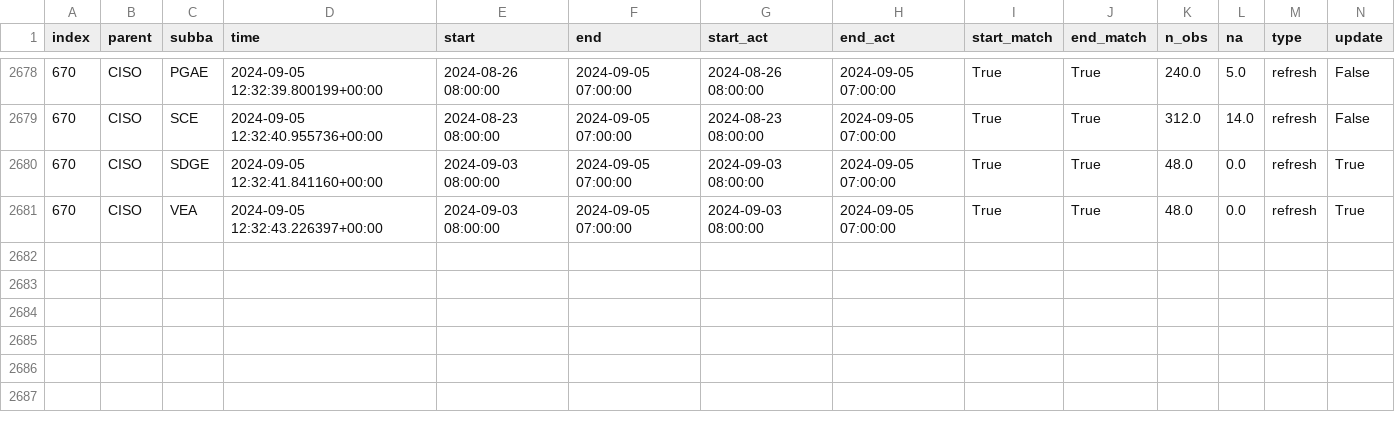
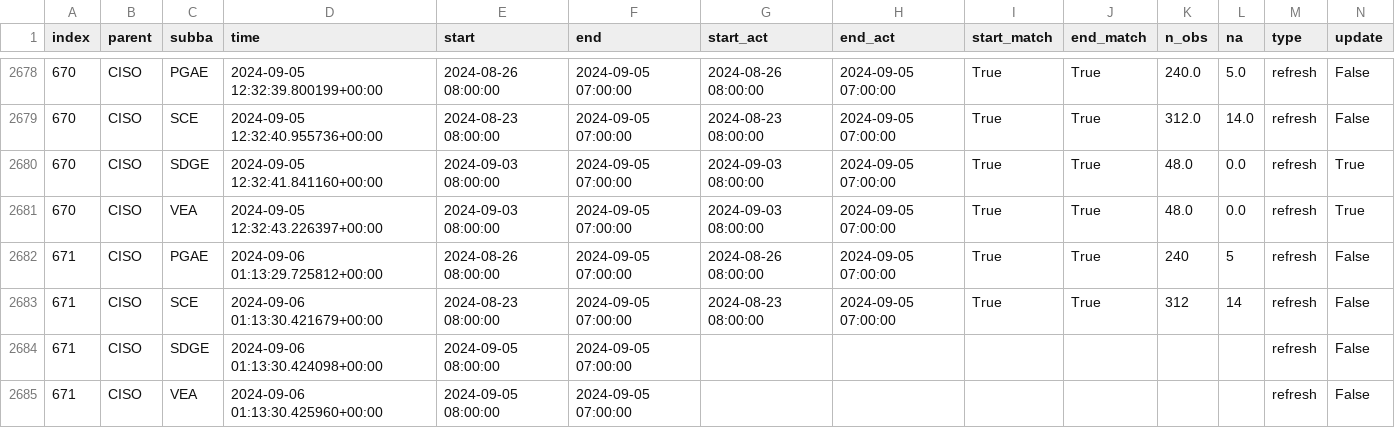
Before and after one commit to laughing-train/literate-train, a CSV file: metadata/ciso_log_py.csv, drawn as a sheet; only a part is shown, gaps mark what is left out; rows hold the shown columns only; the diff names each change by its address in the sheet, - before the commit and + after, or states it on an @@ line.

Commit message:
Auto update of the data

```diff
--- a/metadata/ciso_log_py.csv
+++ b/metadata/ciso_log_py.csv
+row 2682: 671 | CISO | PGAE | 2024-09-06 01:13:29.725812+00:00 | 2024-08-26 08:00:00 | 2024-09-05 07:00:00 | 2024-08-26 08:00:00 | 2024-09-05 07:00:00 | True | True | 240 | 5 | refresh | False
+row 2683: 671 | CISO | SCE | 2024-09-06 01:13:30.421679+00:00 | 2024-08-23 08:00:00 | 2024-09-05 07:00:00 | 2024-08-23 08:00:00 | 2024-09-05 07:00:00 | True | True | 312 | 14 | refresh | False
+row 2684: 671 | CISO | SDGE | 2024-09-06 01:13:30.424098+00:00 | 2024-09-05 08:00:00 | 2024-09-05 07:00:00 |  |  |  |  |  |  | refresh | False
+row 2685: 671 | CISO | VEA | 2024-09-06 01:13:30.425960+00:00 | 2024-09-05 08:00:00 | 2024-09-05 07:00:00 |  |  |  |  |  |  | refresh | False
```
Also changed, not shown: 2 other files.
